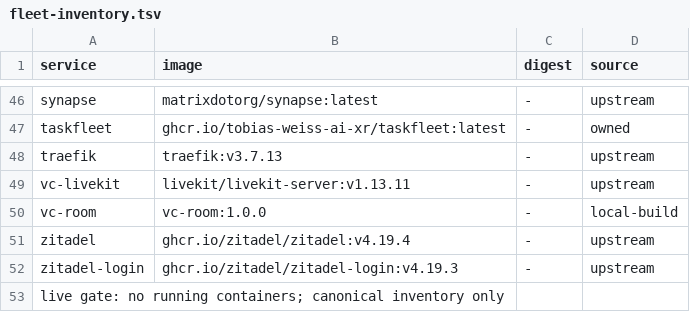
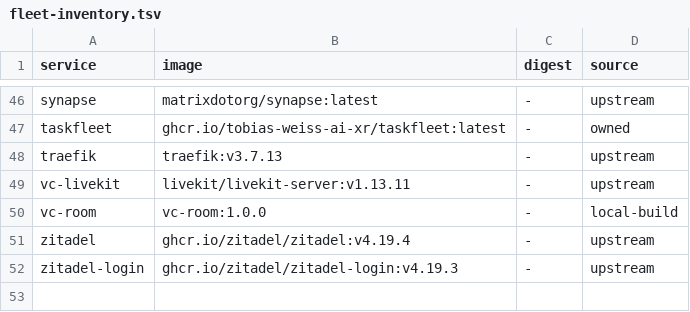
Before and after one commit to tobias-weiss-ai-xr/opensme-compose, a TSV file: docs/sbom/fleet-inventory.tsv, drawn as a sheet; only a part is shown, gaps mark what is left out; the diff names each change by its address in the sheet, - before the commit and + after, or states it on an @@ line.

Commit message:
sbom-vex: regenerate authoritative reports with full fleet (41/46 images)
Update fleet-inventory.tsv (46 canonical images), fleet.cdx.json,
openvex.json, vex-report.json; fix workflow to pass --scan-dir et al.
to build_vex.py. Baseline mode still active (2358 CRITICAL/HIGH
findings pending triage).

```diff
--- a/docs/sbom/fleet-inventory.tsv
+++ b/docs/sbom/fleet-inventory.tsv
-row 53: live gate: no running containers; canonical inventory only
```
Also changed, not shown: 4 other files.
